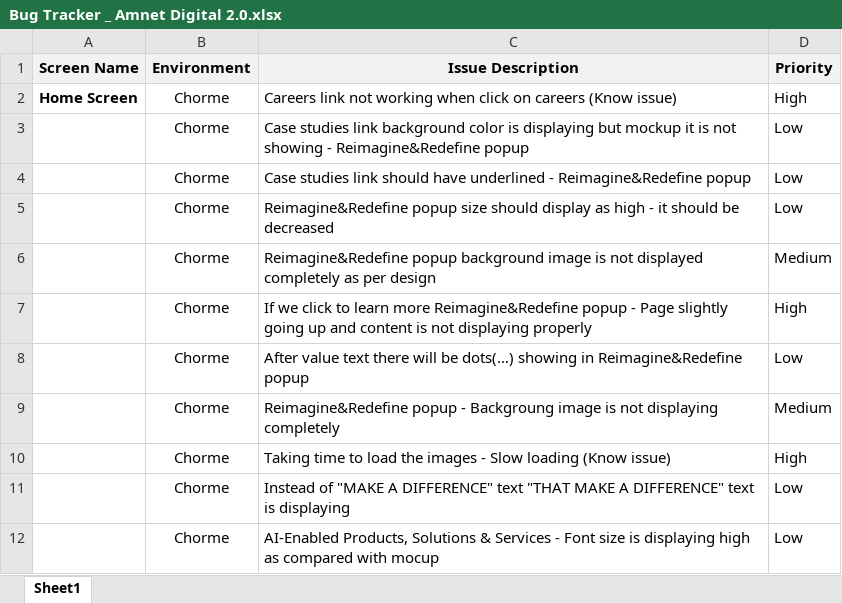
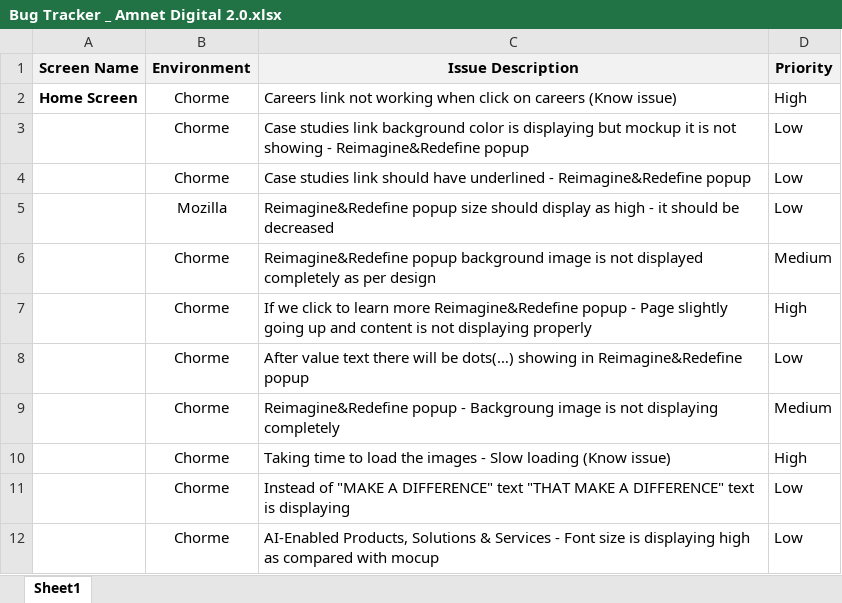
Before and after one commit to SrinathBantu/QA-files-, an Excel workbook: Bug Tracker _ Amnet Digital 2.0.xlsx, sheet Sheet1, drawn as a sheet; only a part is shown; values as stored, in another font and other column widths than the file's, no borders; the diff names each change by its address in the sheet, - before the commit and + after, or states it on an @@ line.

Commit message:
chrome update to mozilla

```diff
--- a/Bug Tracker _ Amnet Digital 2.0.xlsx (sheet Sheet1)
+++ b/Bug Tracker _ Amnet Digital 2.0.xlsx (sheet Sheet1)
-B5 (Environment): Chorme
+B5 (Environment): Mozilla
```
